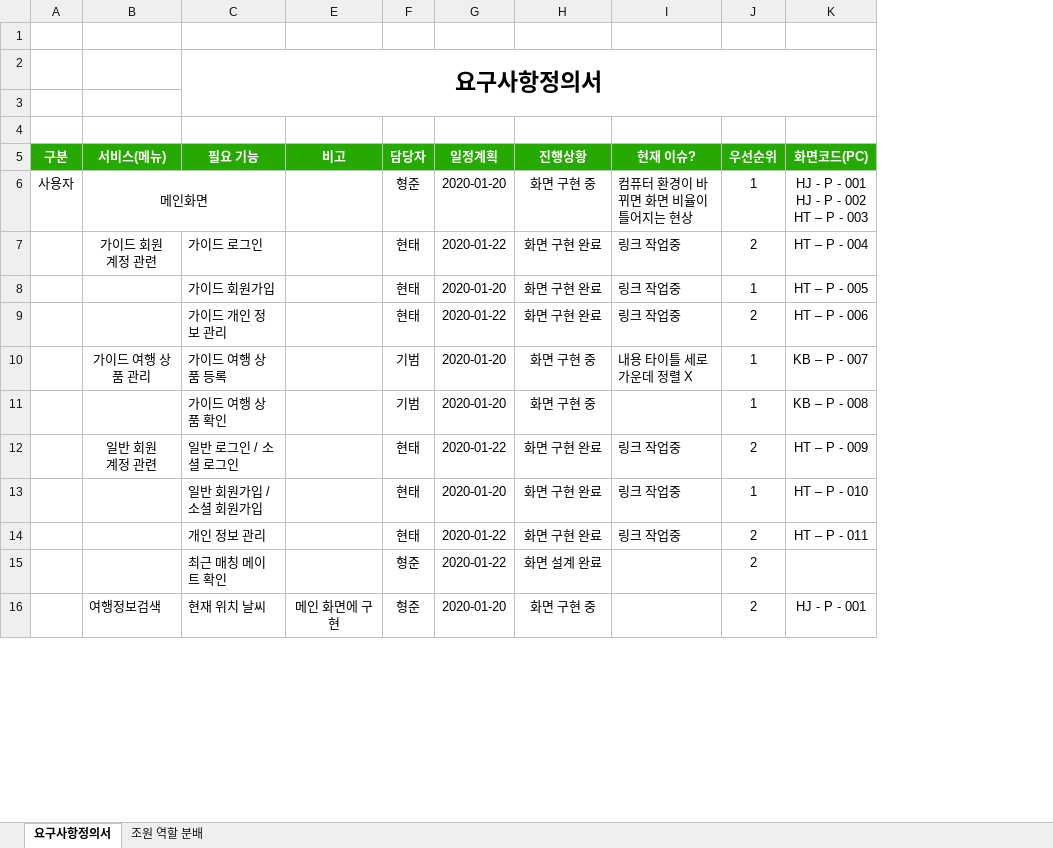
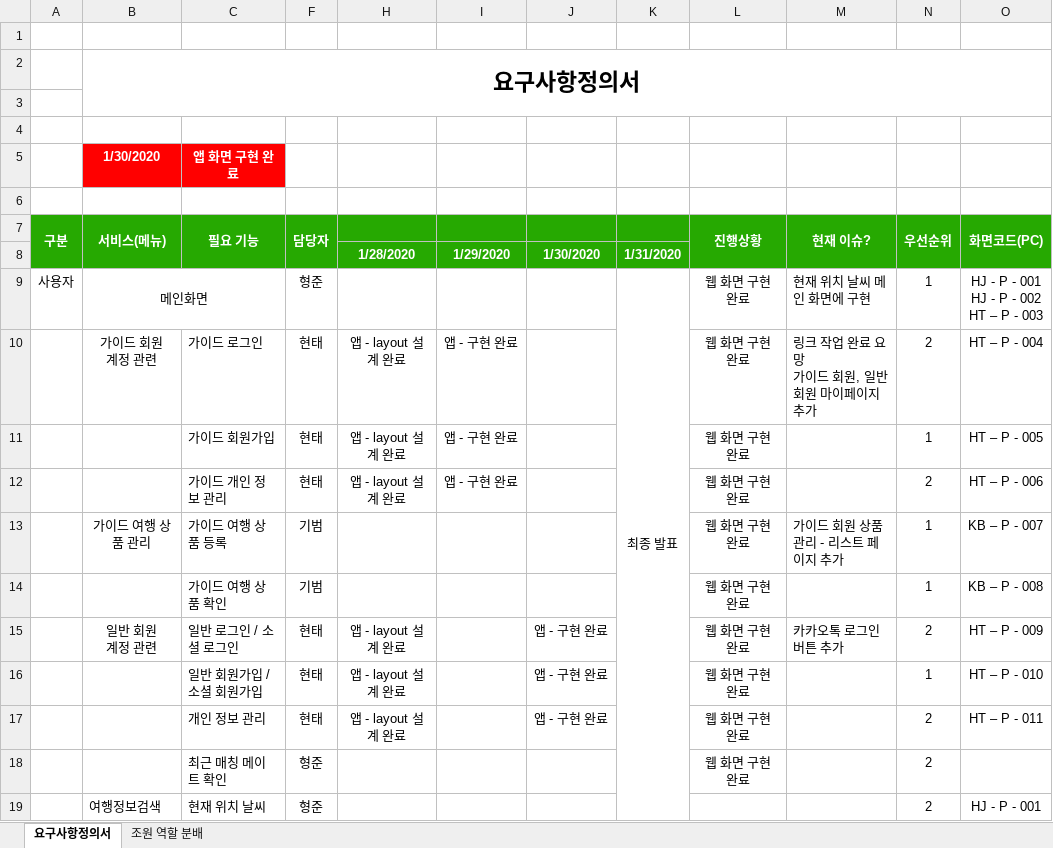
Before and after one commit to ezenteam2/TripMate, an Excel workbook: 요구사항 정의서_프로젝트2.xlsx, sheet 요구사항정의서, drawn as a sheet; only a part is shown; values as stored, in another font and other column widths than the file's, no borders; removed rows and columns are numbered as before the commit, all else as after; rows hold the shown columns only; ↵ is a line break in a cell; the diff covers the shown part only; the diff names each change by its address in the sheet, - before the commit and + after, or states it on an @@ line.

Commit message:
Update 요구사항 정의서_프로젝트2.xlsx

```diff
--- a/요구사항 정의서_프로젝트2.xlsx (sheet 요구사항정의서)
+++ b/요구사항 정의서_프로젝트2.xlsx (sheet 요구사항정의서)
@@ column E (비고) hidden, row 16: 메인 화면에 구현 @@
@@ column G (일정계획) hidden, rows 6-16: 2020-01-20 | 2020-01-22 | 2020-01-20 | 2020-01-22 | 2020-01-20 | 2020-01-20 | 2020-01-22 | 2020-01-20 | 2020-01-22 | 2020-01-22 | 2020-01-20 @@
+column H, rows 10-17: 앱 - layout 설계 완료 | 앱 - layout 설계 완료 | 앱 - layout 설계 완료 |  |  | 앱 - layout 설계 완료 | 앱 - layout 설계 완료 | 앱 - layout 설계 완료
+column I, rows 10-12: all 앱 - 구현 완료
+column J, rows 15-17: all 앱 - 구현 완료
+column K, row 9: 최종 발표
-row 2:  |  | 요구사항정의서
+row 2:  | 요구사항정의서
+row 5:  | 1/30/2020 | 앱 화면 구현 완료
+row 6: (empty)
+A7:A8 merged
+B7:B8 merged
+C7:C8 merged
+F7:F8 merged
+L7:L8 merged
+M7:M8 merged
+N7:N8 merged
+O7:O8 merged
+row 8:  |  |  |  | 1/28/2020 | 1/29/2020 | 1/30/2020 | 1/31/2020
-L9 (진행상황): 화면 구현 중
+L9 (진행상황): 웹 화면 구현 완료
-M9 (현재 이슈?): 컴퓨터 환경이 바뀌면 화면 비율이 틀어지는 현상
+M9 (현재 이슈?): 현재 위치 날씨 메인 화면에 구현
-L10:L12 (진행상황): 화면 구현 완료
+L10:L12 (진행상황): 웹 화면 구현 완료
-M10 (현재 이슈?): 링크 작업중
+M10 (현재 이슈?): 링크 작업 완료 요망 ↵ 가이드 회원, 일반 회원 마이페이지 추가
-M11:M12 (현재 이슈?): 링크 작업중
+M11:M12 (현재 이슈?): (empty)
-L13:L14 (진행상황): 화면 구현 중
+L13:L14 (진행상황): 웹 화면 구현 완료
-M13 (현재 이슈?): 내용 타이틀 세로 ↵ 가운데 정렬 X
+M13 (현재 이슈?): 가이드 회원 상품 관리 - 리스트 페이지 추가
-L15:L17 (진행상황): 화면 구현 완료
+L15:L17 (진행상황): 웹 화면 구현 완료
-M15 (현재 이슈?): 링크 작업중
+M15 (현재 이슈?): 카카오톡 로그인 버튼 추가
-M16:M17 (현재 이슈?): 링크 작업중
+M16:M17 (현재 이슈?): (empty)
-L18 (진행상황): 화면 설계 완료
+L18 (진행상황): 웹 화면 구현 완료
-L19 (진행상황): 화면 구현 중
+L19 (진행상황): (empty)
```
Also changed, not shown: 18 edited cells and merged cells elsewhere in this sheet, hidden cells.
